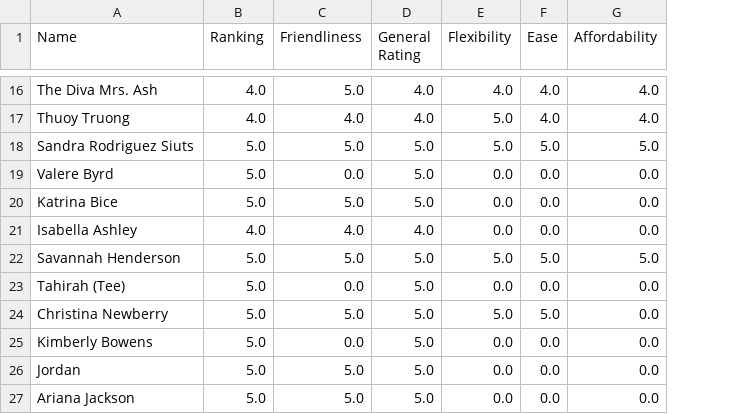
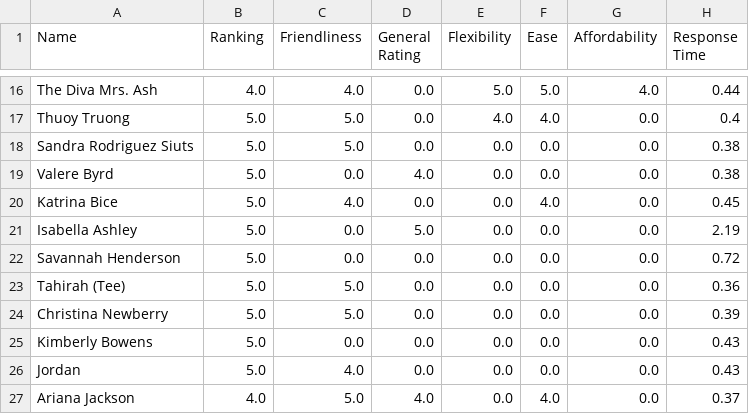
Before and after one commit to sanchari1992/RAG-LLM-Project, a CSV file: processed_csvs/processed_Thriveworks_Counseling_Dataset.csv, drawn as a sheet; only a part is shown, gaps mark what is left out; the diff covers the shown part only; the diff names each change by its address in the sheet, - before the commit and + after, or states it on an @@ line.

```diff
--- a/processed_csvs/processed_Thriveworks_Counseling_Dataset.csv
+++ b/processed_csvs/processed_Thriveworks_Counseling_Dataset.csv
+column H (Response Time), rows 16-27: 0.44 | 0.4 | 0.38 | 0.38 | 0.45 | 2.19 | 0.72 | 0.36 | 0.39 | 0.43 | 0.43 | 0.37
-C16 (Friendliness): 5.0
+C16 (Friendliness): 4.0
-D16:D17 (General Rating): 4.0
+D16:D17 (General Rating): 0.0
-E16 (Flexibility): 4.0
+E16 (Flexibility): 5.0
-F16 (Ease): 4.0
+F16 (Ease): 5.0
-B17 (Ranking): 4.0
+B17 (Ranking): 5.0
-C17 (Friendliness): 4.0
+C17 (Friendliness): 5.0
-E17 (Flexibility): 5.0
+E17 (Flexibility): 4.0
-G17 (Affordability): 4.0
+G17 (Affordability): 0.0
-D18 (General Rating): 5.0
+D18 (General Rating): 0.0
-E18 (Flexibility): 5.0
+E18 (Flexibility): 0.0
-F18 (Ease): 5.0
+F18 (Ease): 0.0
-G18 (Affordability): 5.0
+G18 (Affordability): 0.0
-D19 (General Rating): 5.0
+D19 (General Rating): 4.0
-C20 (Friendliness): 5.0
+C20 (Friendliness): 4.0
-D20 (General Rating): 5.0
+D20 (General Rating): 0.0
-F20 (Ease): 0.0
+F20 (Ease): 4.0
-B21 (Ranking): 4.0
+B21 (Ranking): 5.0
-C21 (Friendliness): 4.0
+C21 (Friendliness): 0.0
-D21 (General Rating): 4.0
+D21 (General Rating): 5.0
-C22 (Friendliness): 5.0
+C22 (Friendliness): 0.0
-D22:D26 (General Rating): 5.0
+D22:D26 (General Rating): 0.0
-E22 (Flexibility): 5.0
+E22 (Flexibility): 0.0
-F22 (Ease): 5.0
+F22 (Ease): 0.0
-G22 (Affordability): 5.0
+G22 (Affordability): 0.0
-C23 (Friendliness): 0.0
+C23 (Friendliness): 5.0
-E24 (Flexibility): 5.0
+E24 (Flexibility): 0.0
-F24 (Ease): 5.0
+F24 (Ease): 0.0
-C26 (Friendliness): 5.0
+C26 (Friendliness): 4.0
-B27 (Ranking): 5.0
+B27 (Ranking): 4.0
-D27 (General Rating): 5.0
+D27 (General Rating): 4.0
-F27 (Ease): 0.0
+F27 (Ease): 4.0
```
Also changed, not shown: 1 removed row and 81 edited cells elsewhere in this file, example_csvs/processed_Alabama_Psychiatry_Dataset.csv, explanation_csvs/processed_Alabama_Psychiatry_Dataset.csv, 17 other files.
